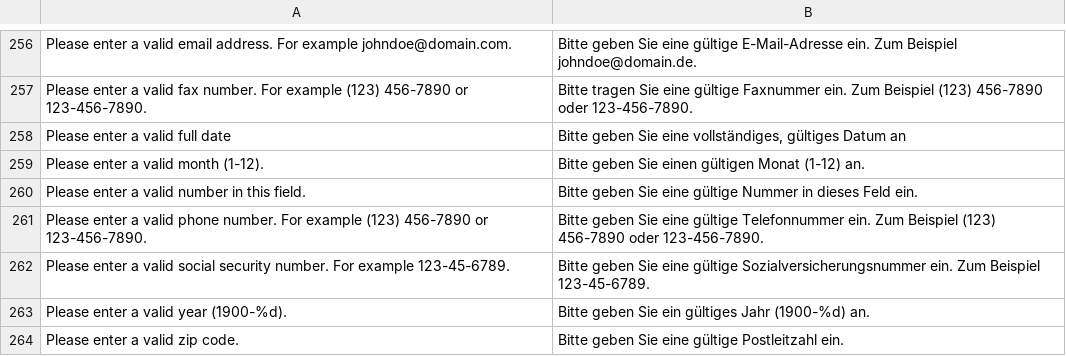
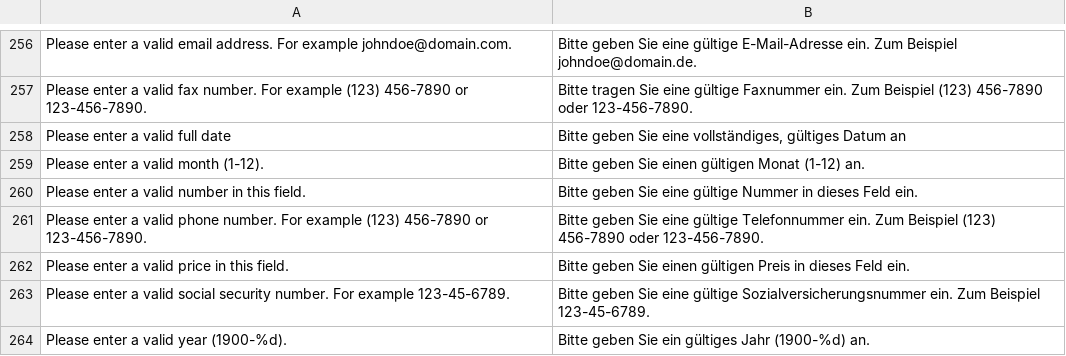
Before and after one commit to b3-it/magento-lts, a CSV file: app/locale/de_DE/Mage_Core.csv, drawn as a sheet; only a part is shown, gaps mark what is left out; the shorter side is filled out with more unchanged rows; the diff names each change by its address in the sheet, - before the commit and + after, or states it on an @@ line.

Commit message:
*Gka :: Design : Preis-Validator angepasst und Fehlermeldung verbessert

```diff
--- a/app/locale/de_DE/Mage_Core.csv
+++ b/app/locale/de_DE/Mage_Core.csv
+row 262: Please enter a valid price in this field. | Bitte geben Sie einen gültigen Preis in dieses Feld ein.
```
Also changed, not shown: 2 other files.
